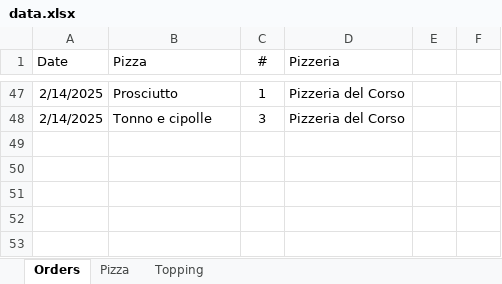
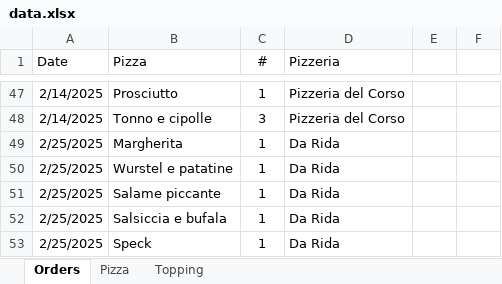
Before and after one commit to Luca-Pozzi/pizza_chart, an Excel workbook: data/data.xlsx, sheet Orders, drawn as a sheet; only a part is shown, gaps mark what is left out; values as stored, in another font and other column widths than the file's, no borders; conditional formats and table styles not drawn; the diff names each change by its address in the sheet, - before the commit and + after, or states it on an @@ line.

Commit message:
update data and charts

```diff
--- a/data/data.xlsx (sheet Orders)
+++ b/data/data.xlsx (sheet Orders)
+row 49: 2/25/2025 | Margherita | 1 | Da Rida
+row 50: 2/25/2025 | Wurstel e patatine | 1 | Da Rida
+row 51: 2/25/2025 | Salame piccante | 1 | Da Rida
+row 52: 2/25/2025 | Salsiccia e bufala | 1 | Da Rida
+row 53: 2/25/2025 | Speck | 1 | Da Rida
```
Also changed, not shown: sheet Pizza, 8 other files.
